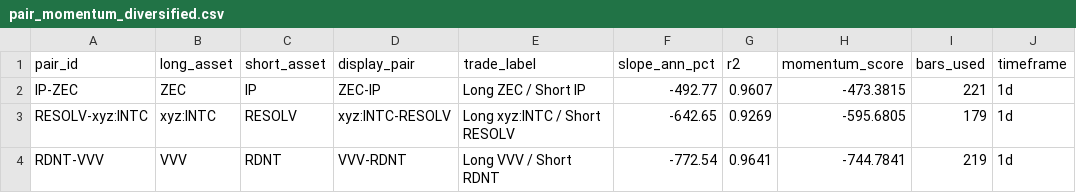
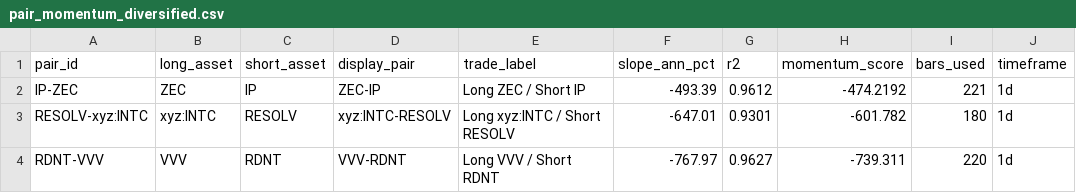
Before and after one commit to akiforge-lab/hyperliquid-momentum-scanner, a CSV file: output/pair_momentum_diversified.csv, drawn as a sheet.

```diff
--- a/output/pair_momentum_diversified.csv
+++ b/output/pair_momentum_diversified.csv
@@ -1,4 +1,4 @@
 pair_id,long_asset,short_asset,display_pair,trade_label,slope_ann_pct,r2,momentum_score,bars_used,timeframe
-IP-ZEC,ZEC,IP,ZEC-IP,Long ZEC / Short IP,-492.77,0.9607,-473.3815,221,1d
-RESOLV-xyz:INTC,xyz:INTC,RESOLV,xyz:INTC-RESOLV,Long xyz:INTC / Short RESOLV,-642.65,0.9269,-595.6805,179,1d
-RDNT-VVV,VVV,RDNT,VVV-RDNT,Long VVV / Short RDNT,-772.54,0.9641,-744.7841,219,1d
+IP-ZEC,ZEC,IP,ZEC-IP,Long ZEC / Short IP,-493.39,0.9612,-474.2192,221,1d
+RESOLV-xyz:INTC,xyz:INTC,RESOLV,xyz:INTC-RESOLV,Long xyz:INTC / Short RESOLV,-647.01,0.9301,-601.782,180,1d
+RDNT-VVV,VVV,RDNT,VVV-RDNT,Long VVV / Short RDNT,-767.97,0.9627,-739.311,220,1d
```
Also changed, not shown: output/all_rankings.csv, output/pair_momentum.csv, 8 other files.
